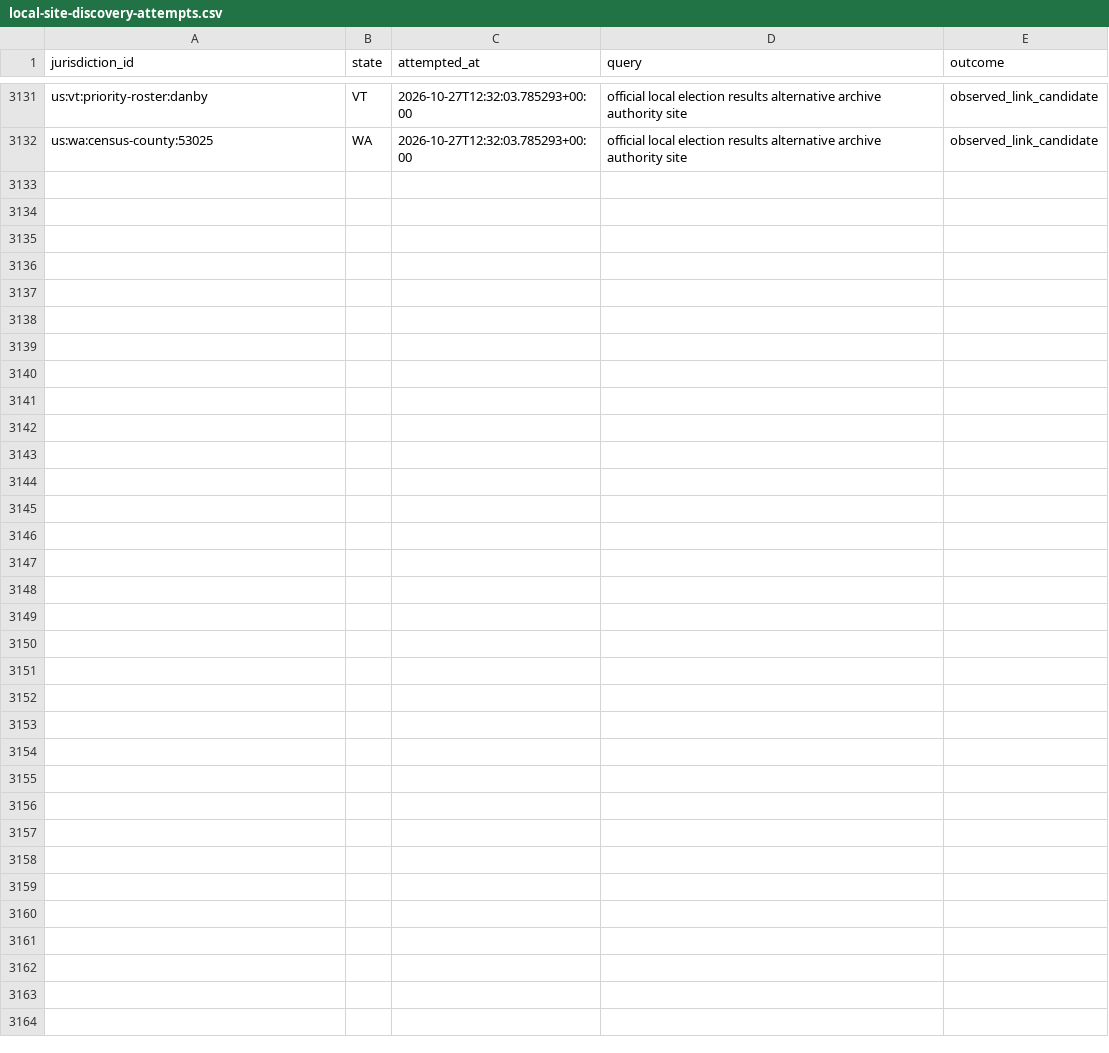
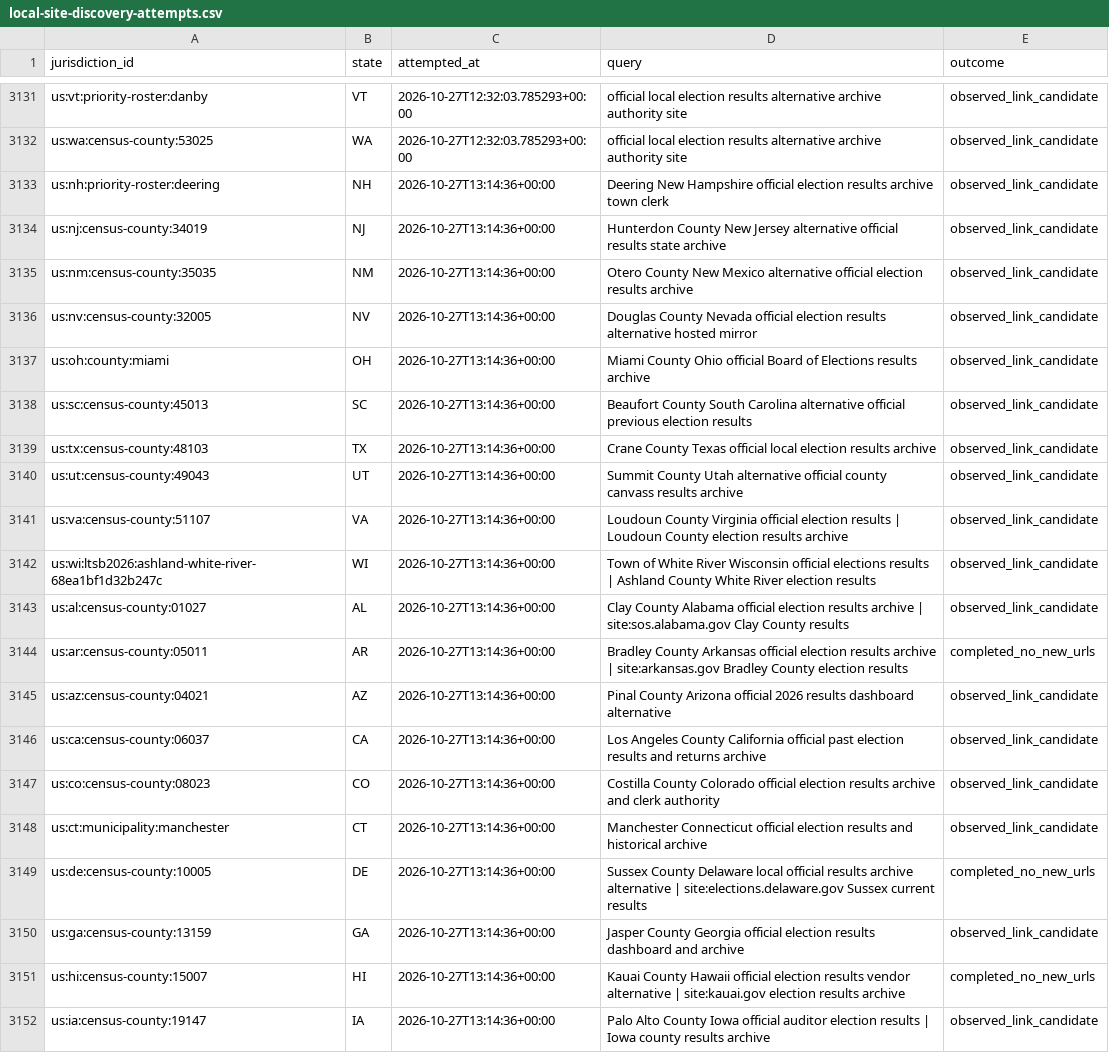
Before and after one commit to pasek-projects-um/ElectionDataGrabber, a CSV file: audit/local-site-discovery-attempts.csv, drawn as a sheet; only a part is shown, gaps mark what is left out.

Commit message:
Add evidence-first local site discovery round

```diff
--- a/audit/local-site-discovery-attempts.csv
+++ b/audit/local-site-discovery-attempts.csv
@@ -3132 +3132,21 @@ us:vt:priority-roster:danby,VT,2026-10-27T12:32:03.785293+00:00,official local e
 us:wa:census-county:53025,WA,2026-10-27T12:32:03.785293+00:00,official local election results alternative archive authority site,observed_link_candidate
+us:nh:priority-roster:deering,NH,2026-10-27T13:14:36+00:00,Deering New Hampshire official election results archive town clerk,observed_link_candidate
+us:nj:census-county:34019,NJ,2026-10-27T13:14:36+00:00,Hunterdon County New Jersey alternative official results state archive,observed_link_candidate
+us:nm:census-county:35035,NM,2026-10-27T13:14:36+00:00,Otero County New Mexico alternative official election results archive,observed_link_candidate
+us:nv:census-county:32005,NV,2026-10-27T13:14:36+00:00,Douglas County Nevada official election results alternative hosted mirror,observed_link_candidate
+us:oh:county:miami,OH,2026-10-27T13:14:36+00:00,Miami County Ohio official Board of Elections results archive,observed_link_candidate
+us:sc:census-county:45013,SC,2026-10-27T13:14:36+00:00,Beaufort County South Carolina alternative official previous election results,observed_link_candidate
+us:tx:census-county:48103,TX,2026-10-27T13:14:36+00:00,Crane County Texas official local election results archive,observed_link_candidate
+us:ut:census-county:49043,UT,2026-10-27T13:14:36+00:00,Summit County Utah alternative official county canvass results archive,observed_link_candidate
+us:va:census-county:51107,VA,2026-10-27T13:14:36+00:00,Loudoun County Virginia official election results | Loudoun County election results archive,observed_link_candidate
+us:wi:ltsb2026:ashland-white-river-68ea1bf1d32b247c,WI,2026-10-27T13:14:36+00:00,Town of White River Wisconsin official elections results | Ashland County White River election results,observed_link_candidate
+us:al:census-county:01027,AL,2026-10-27T13:14:36+00:00,Clay County Alabama official election results archive | site:sos.alabama.gov Clay County results,observed_link_candidate
+us:ar:census-county:05011,AR,2026-10-27T13:14:36+00:00,Bradley County Arkansas official election results archive | site:arkansas.gov Bradley County election results,completed_no_new_urls
+us:az:census-county:04021,AZ,2026-10-27T13:14:36+00:00,Pinal County Arizona official 2026 results dashboard alternative,observed_link_candidate
+us:ca:census-county:06037,CA,2026-10-27T13:14:36+00:00,Los Angeles County California official past election results and returns archive,observed_link_candidate
+us:co:census-county:08023,CO,2026-10-27T13:14:36+00:00,Costilla County Colorado official election results archive and clerk authority,observed_link_candidate
+us:ct:municipality:manchester,CT,2026-10-27T13:14:36+00:00,Manchester Connecticut official election results and historical archive,observed_link_candidate
+us:de:census-county:10005,DE,2026-10-27T13:14:36+00:00,Sussex County Delaware local official results archive alternative | site:elections.delaware.gov Sussex current results,completed_no_new_urls
+us:ga:census-county:13159,GA,2026-10-27T13:14:36+00:00,Jasper County Georgia official election results dashboard and archive,observed_link_candidate
+us:hi:census-county:15007,HI,2026-10-27T13:14:36+00:00,Kauai County Hawaii official election results vendor alternative | site:kauai.gov election results archive,completed_no_new_urls
+us:ia:census-county:19147,IA,2026-10-27T13:14:36+00:00,Palo Alto County Iowa official auditor election results | Iowa county results archive,observed_link_candidate
```
Also changed, not shown: 1 other file.
